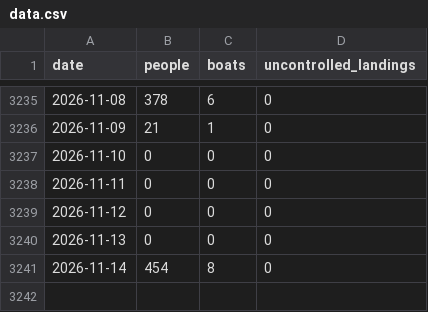
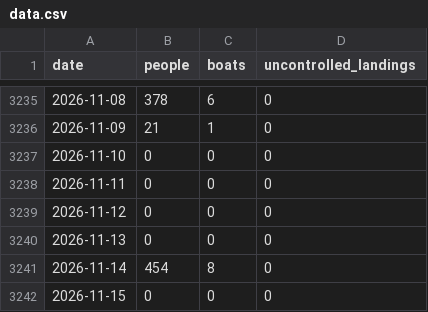
Before and after one commit to danxharvard/channelcrossings, a CSV file: data.csv, drawn as a sheet; only a part is shown, gaps mark what is left out.

```diff
--- a/data.csv
+++ b/data.csv
@@ -3241 +3241,2 @@ date,people,boats,uncontrolled_landings
 2026-11-14,454,8,0
+2026-11-15,0,0,0
```
Also changed, not shown: 8 other files.
